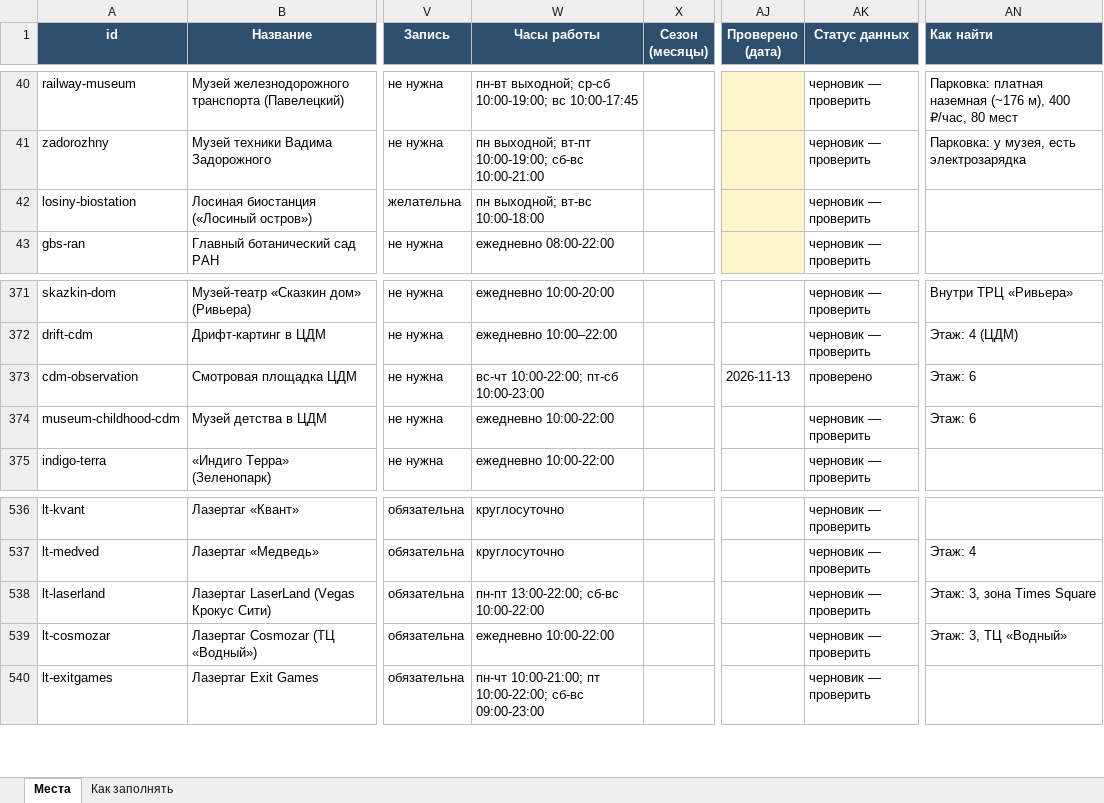
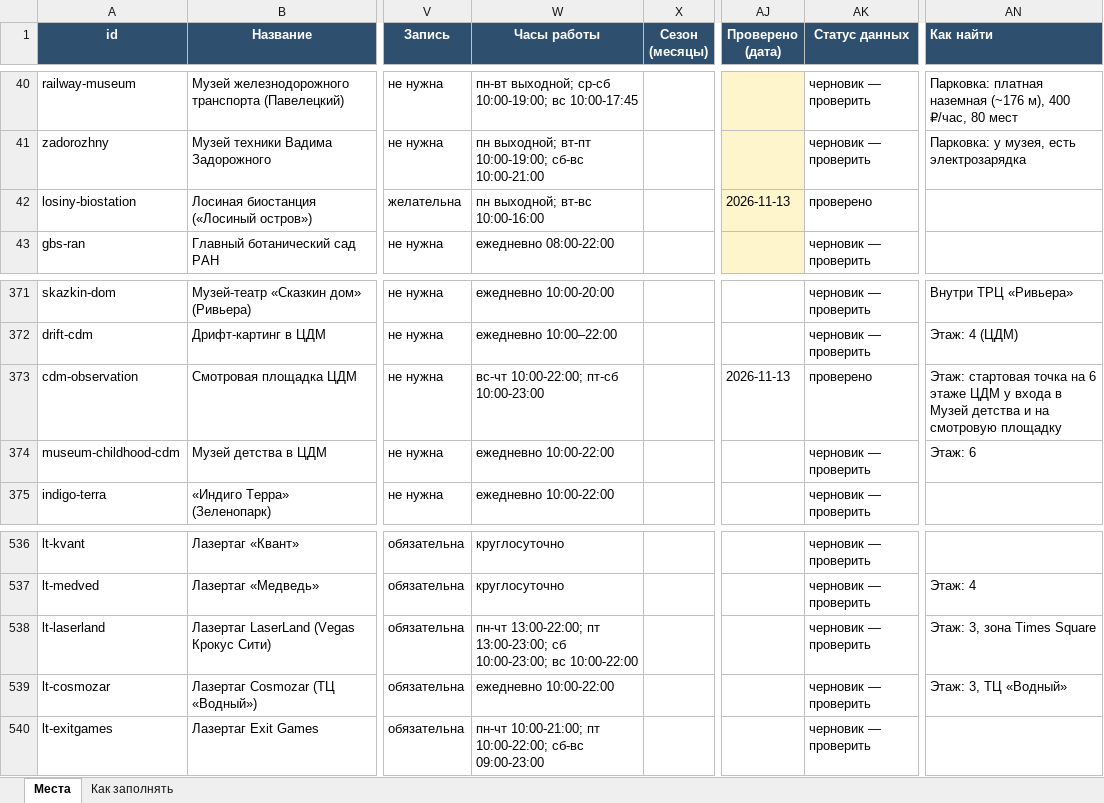
Before and after one commit to vadimsurov-apps/kudapoiti-data, an Excel workbook: data/kuda-poiti-mesta.xlsx, sheet Места, drawn as a sheet; only a part is shown, gaps mark what is left out; values as stored, in another font and other column widths than the file's, no borders; the diff names each change by its address in the sheet, - before the commit and + after, or states it on an @@ line.

```diff
--- a/data/kuda-poiti-mesta.xlsx (sheet Места)
+++ b/data/kuda-poiti-mesta.xlsx (sheet Места)
-W42 (Часы работы): пн выходной; вт-вс 10:00-18:00
+W42 (Часы работы): пн выходной; вт-вс 10:00-16:00
-AJ42 (Проверено (дата)): (empty)
+AJ42 (Проверено (дата)): 2026-11-13
-AK42 (Статус данных): черновик — проверить
+AK42 (Статус данных): проверено
-AN373 (Как найти): Этаж: 6
+AN373 (Как найти): Этаж: стартовая точка на 6 этаже ЦДМ у входа в Музей детства и на смотровую площадку
-W538 (Часы работы): пн-пт 13:00-22:00; сб-вс 10:00-22:00
+W538 (Часы работы): пн-чт 13:00-22:00; пт 13:00-23:00; сб 10:00-23:00; вс 10:00-22:00
```
Also changed, not shown: data/parts/cafes.xlsx, data/parts/edu.xlsx, 8 other files.
